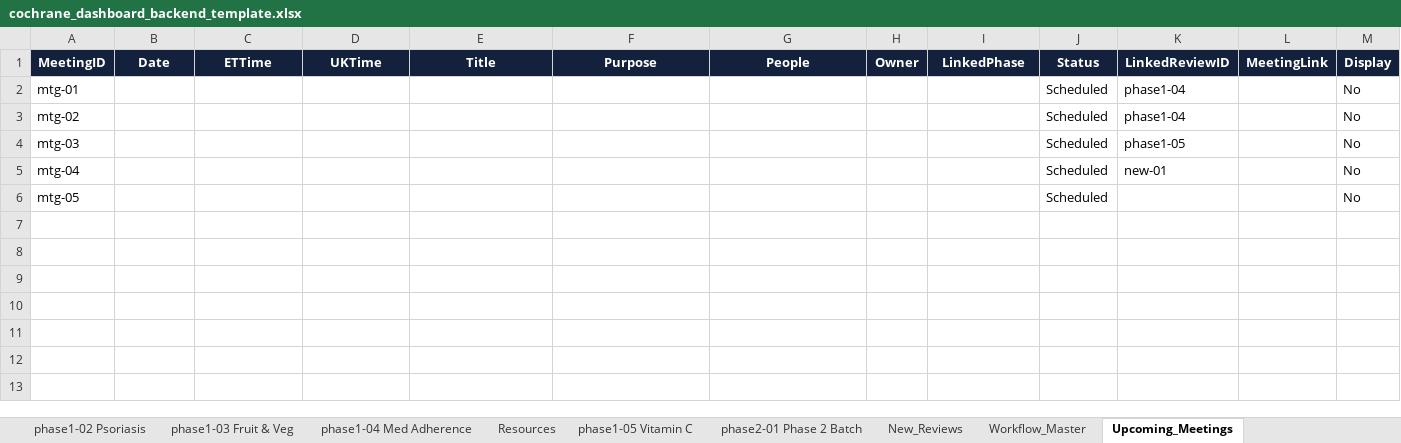
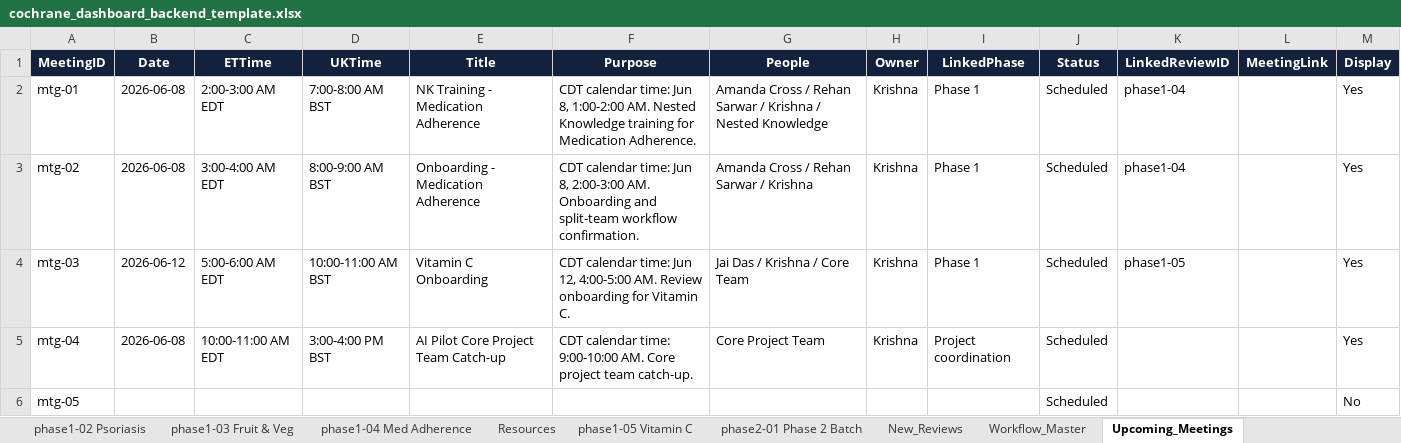
Before and after one commit to pkrishnakishore/Cochrane, an Excel workbook: AI-Platform-Study/dashboard/cochrane_dashboard_backend_template.xlsx, sheet Upcoming_Meetings, drawn as a sheet; values as stored, in another font and other column widths than the file's, no borders; table styles not drawn; the diff names each change by its address in the sheet, - before the commit and + after, or states it on an @@ line.

Commit message:
Add upcoming meeting time zones

```diff
--- a/AI-Platform-Study/dashboard/cochrane_dashboard_backend_template.xlsx (sheet Upcoming_Meetings)
+++ b/AI-Platform-Study/dashboard/cochrane_dashboard_backend_template.xlsx (sheet Upcoming_Meetings)
-B2:B3 (Date): (empty)
+B2:B3 (Date): 2026-06-08
-C2 (ETTime): (empty)
+C2 (ETTime): 2:00-3:00 AM EDT
-D2 (UKTime): (empty)
+D2 (UKTime): 7:00-8:00 AM BST
-E2 (Title): (empty)
+E2 (Title): NK Training - Medication Adherence
-F2 (Purpose): (empty)
+F2 (Purpose): CDT calendar time: Jun 8, 1:00-2:00 AM. Nested Knowledge training for Medication Adherence.
-G2 (People): (empty)
+G2 (People): Amanda Cross / Rehan Sarwar / Krishna / Nested Knowledge
-H2:H5 (Owner): (empty)
+H2:H5 (Owner): Krishna
-I2:I4 (LinkedPhase): (empty)
+I2:I4 (LinkedPhase): Phase 1
-M2:M5 (Display): No
+M2:M5 (Display): Yes
-C3 (ETTime): (empty)
+C3 (ETTime): 3:00-4:00 AM EDT
-D3 (UKTime): (empty)
+D3 (UKTime): 8:00-9:00 AM BST
-E3 (Title): (empty)
+E3 (Title): Onboarding - Medication Adherence
-F3 (Purpose): (empty)
+F3 (Purpose): CDT calendar time: Jun 8, 2:00-3:00 AM. Onboarding and split-team workflow confirmation.
-G3 (People): (empty)
+G3 (People): Amanda Cross / Rehan Sarwar / Krishna
-B4 (Date): (empty)
+B4 (Date): 2026-06-12
-C4 (ETTime): (empty)
+C4 (ETTime): 5:00-6:00 AM EDT
-D4 (UKTime): (empty)
+D4 (UKTime): 10:00-11:00 AM BST
-E4 (Title): (empty)
+E4 (Title): Vitamin C Onboarding
-F4 (Purpose): (empty)
+F4 (Purpose): CDT calendar time: Jun 12, 4:00-5:00 AM. Review onboarding for Vitamin C.
-G4 (People): (empty)
+G4 (People): Jai Das / Krishna / Core Team
-B5 (Date): (empty)
+B5 (Date): 2026-06-08
-C5 (ETTime): (empty)
+C5 (ETTime): 10:00-11:00 AM EDT
-D5 (UKTime): (empty)
+D5 (UKTime): 3:00-4:00 PM BST
-E5 (Title): (empty)
+E5 (Title): AI Pilot Core Project Team Catch-up
-F5 (Purpose): (empty)
+F5 (Purpose): CDT calendar time: 9:00-10:00 AM. Core project team catch-up.
-G5 (People): (empty)
+G5 (People): Core Project Team
-I5 (LinkedPhase): (empty)
+I5 (LinkedPhase): Project coordination
-K5 (LinkedReviewID): new-01
+K5 (LinkedReviewID): (empty)
```
Also changed, not shown: AI-Platform-Study/dashboard/data/cochrane_dashboard_backend_template.xlsx, 3 other files.
